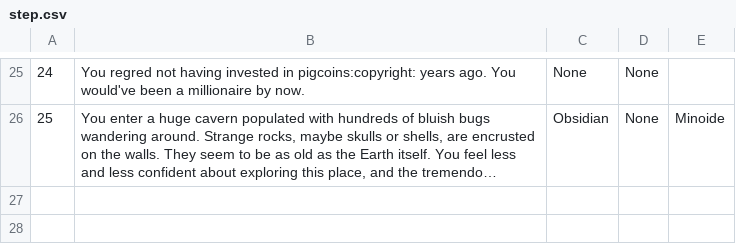
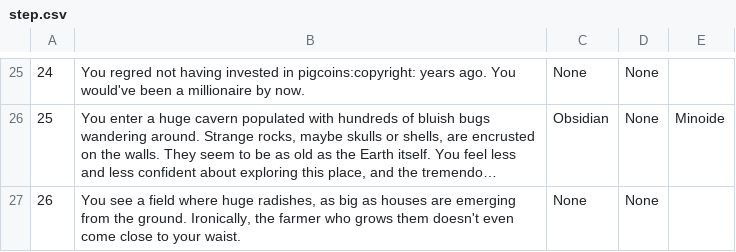
Before and after one commit to HerbeMalveillante/MMOBOT, a CSV file: csv/step.csv, drawn as a sheet; only a part is shown, gaps mark what is left out; long unchanged cells end in …; the diff names each change by its address in the sheet, - before the commit and + after, or states it on an @@ line.

Commit message:
adding event

```diff
--- a/csv/step.csv
+++ b/csv/step.csv
+row 27: 26 | You see a field where huge radishes, as big as houses are emerging from the ground. Ironically, the farmer who grows them doesn't even come close to your waist. | None | None
```
